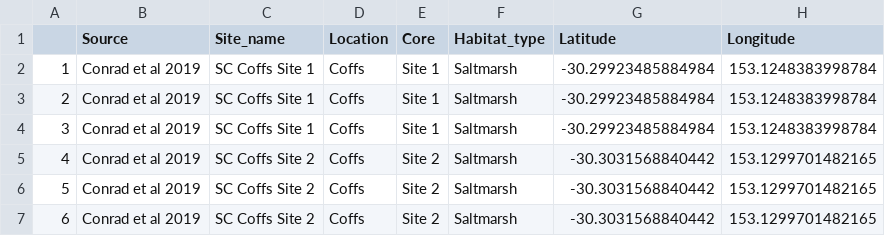
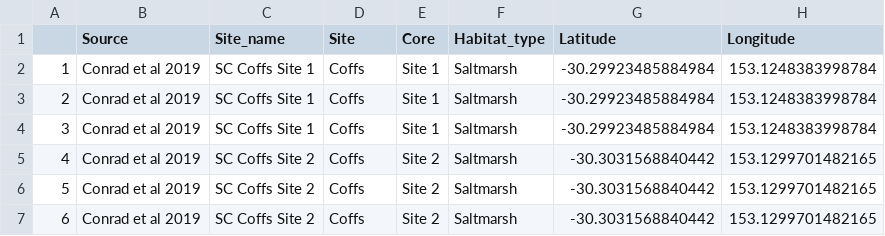
Before and after one commit to Tania-Maxwell/MarSOC-Dataset, a CSV file: reports/03_data_format/data/exported/Conrad et al 2019.csv, drawn as a sheet; only a part is shown; the diff names each change by its address in the sheet, - before the commit and + after, or states it on an @@ line.

```diff
--- a/reports/03_data_format/data/exported/Conrad et al 2019.csv
+++ b/reports/03_data_format/data/exported/Conrad et al 2019.csv
-D1: Location
+D1: Site
```
Also changed, not shown: reports/03_data_format/data/exported/Beasy and Ellison 2013.csv, reports/03_data_format/data/exported/Yuan et al 2019.csv, 29 other files.
